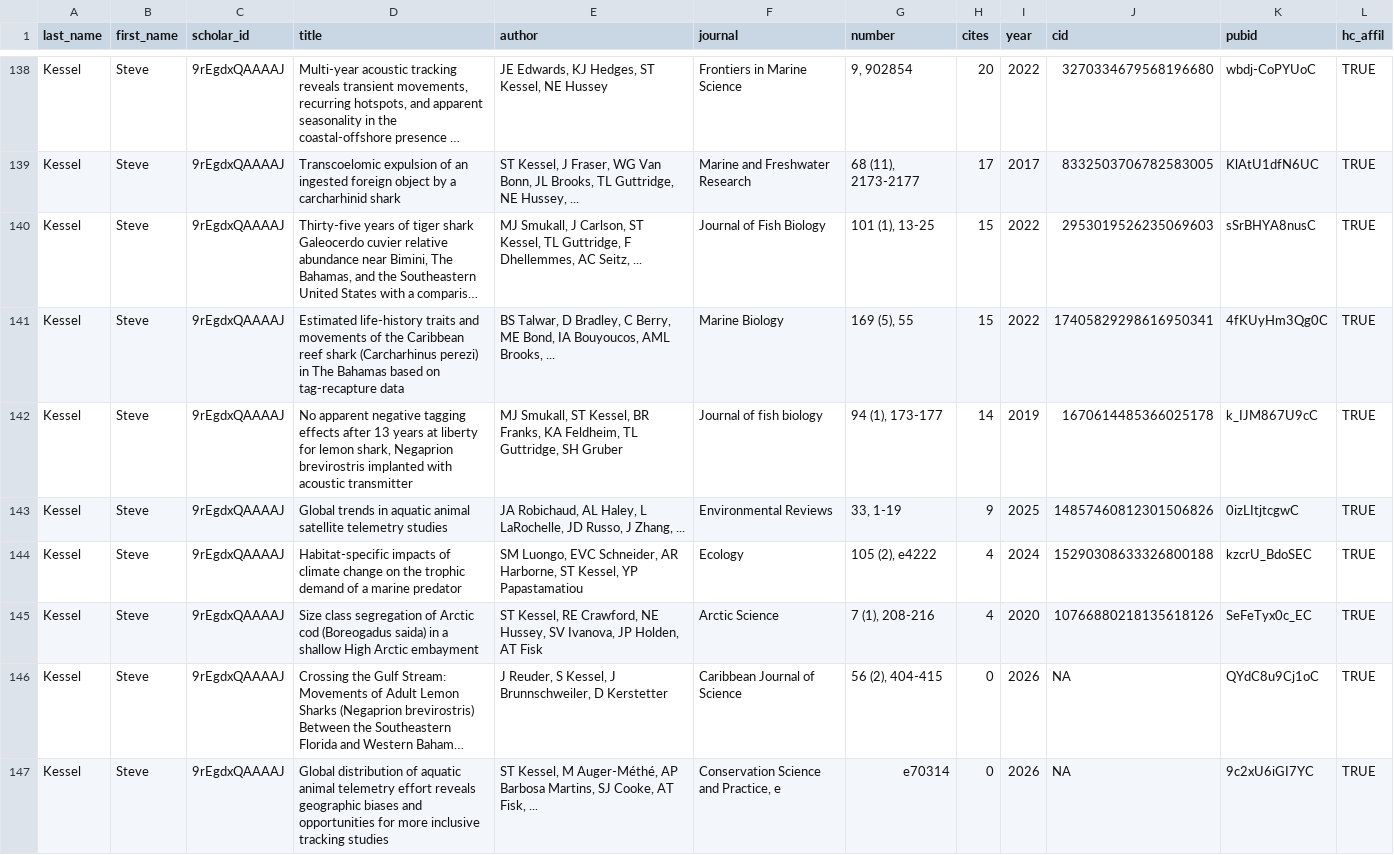
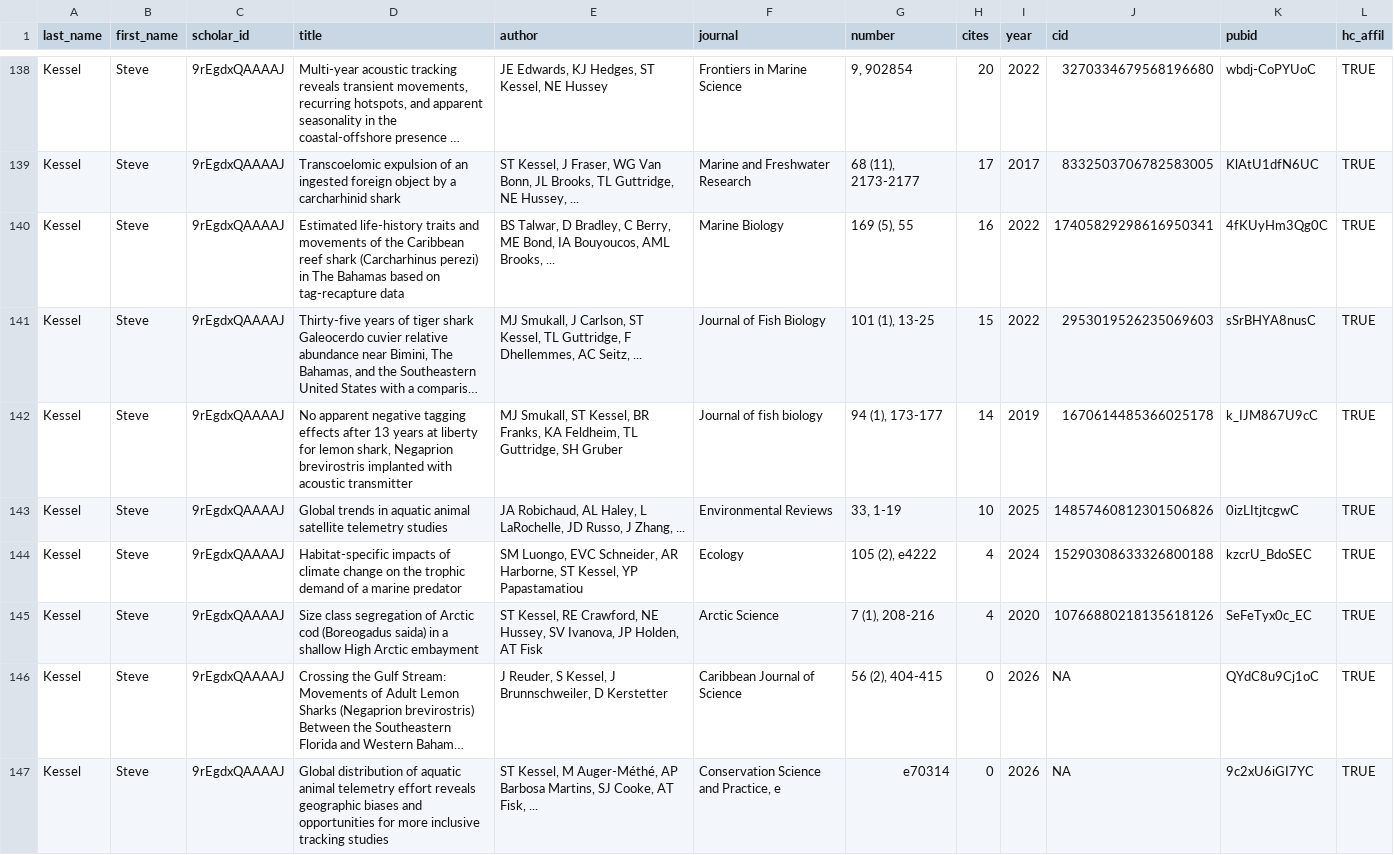
Before and after one commit to jrcunning/research_metrics, a CSV file: output/google_scholar_publications.csv, drawn as a sheet; only a part is shown, gaps mark what is left out; long unchanged cells end in …; removed rows and columns are numbered as before the commit, all else as after; the diff covers the shown part only; the diff names each change by its address in the sheet, - before the commit and + after, or states it on an @@ line.

```diff
--- a/output/google_scholar_publications.csv
+++ b/output/google_scholar_publications.csv
+row 140: Kessel | Steve | 9rEgdxQAAAAJ | Estimated life-history traits and movements of the Caribbean reef shark (Carcharhinus perezi) in The Bahamas based on tag-recapture data | BS Talwar, D Bradley, C Berry, ME Bond, IA Bouyoucos, AML Brooks, ... | Marine Biology | 169 (5), 55 | 16 | 2022 | 17405829298616950341 | 4fKUyHm3Qg0C | TRUE
-row 141: Kessel | Steve | 9rEgdxQAAAAJ | Estimated life-history traits and movements of the Caribbean reef shark (Carcharhinus perezi) in The Bahamas based on tag-recapture data | BS Talwar, D Bradley, C Berry, ME Bond, IA Bouyoucos, AML Brooks, ... | Marine Biology | 169 (5), 55 | 15 | 2022 | 17405829298616950341 | 4fKUyHm3Qg0C | TRUE
-H143 (cites): 9
+H143 (cites): 10
```
Also changed, not shown: 3 added rows, 3 removed rows and 9 edited cells elsewhere in this file, output/publication_doi_details.csv, 2 other files.
